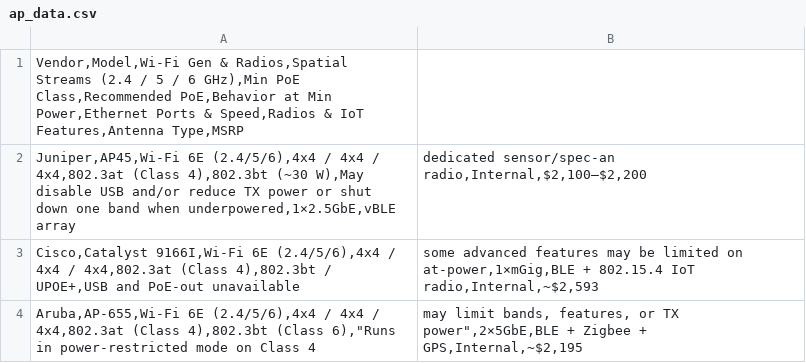
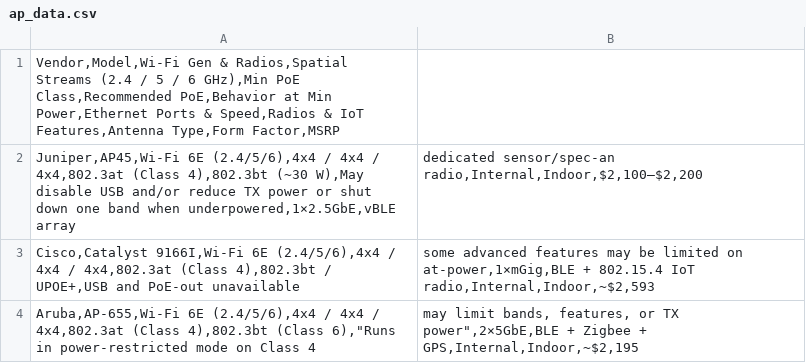
Before and after one commit to danryan06/ap-comparison, a CSV file: ap_data.csv, drawn as a sheet.

Commit message:
Changes to be committed: 	modified:   ap_data.csv 	modified:   ap_data.json 	modified:   edit.html 	modified:   index.html 	modified:   style.css 	modified:   submit.html

```diff
--- a/ap_data.csv
+++ b/ap_data.csv
@@ -1,4 +1,4 @@
-Vendor,Model,Wi-Fi Gen & Radios,Spatial Streams (2.4 / 5 / 6 GHz),Min PoE Class,Recommended PoE,Behavior at Min Power,Ethernet Ports & Speed,Radios & IoT Features,Antenna Type,MSRP
-Juniper,AP45,Wi-Fi 6E (2.4/5/6),4x4 / 4x4 / 4x4,802.3at (Class 4),802.3bt (~30 W),May disable USB and/or reduce TX power or shut down one band when underpowered,1×2.5GbE,vBLE array; dedicated sensor/spec-an radio,Internal,$2,100–$2,200
-Cisco,Catalyst 9166I,Wi-Fi 6E (2.4/5/6),4x4 / 4x4 / 4x4,802.3at (Class 4),802.3bt / UPOE+,USB and PoE-out unavailable; some advanced features may be limited on at-power,1×mGig,BLE + 802.15.4 IoT radio,Internal,~$2,593
-Aruba,AP-655,Wi-Fi 6E (2.4/5/6),4x4 / 4x4 / 4x4,802.3at (Class 4),802.3bt (Class 6),"Runs in power-restricted mode on Class 4; may limit bands, features, or TX power",2×5GbE,BLE + Zigbee + GPS,Internal,~$2,195
+Vendor,Model,Wi-Fi Gen & Radios,Spatial Streams (2.4 / 5 / 6 GHz),Min PoE Class,Recommended PoE,Behavior at Min Power,Ethernet Ports & Speed,Radios & IoT Features,Antenna Type,Form Factor,MSRP
+Juniper,AP45,Wi-Fi 6E (2.4/5/6),4x4 / 4x4 / 4x4,802.3at (Class 4),802.3bt (~30 W),May disable USB and/or reduce TX power or shut down one band when underpowered,1×2.5GbE,vBLE array; dedicated sensor/spec-an radio,Internal,Indoor,$2,100–$2,200
+Cisco,Catalyst 9166I,Wi-Fi 6E (2.4/5/6),4x4 / 4x4 / 4x4,802.3at (Class 4),802.3bt / UPOE+,USB and PoE-out unavailable; some advanced features may be limited on at-power,1×mGig,BLE + 802.15.4 IoT radio,Internal,Indoor,~$2,593
+Aruba,AP-655,Wi-Fi 6E (2.4/5/6),4x4 / 4x4 / 4x4,802.3at (Class 4),802.3bt (Class 6),"Runs in power-restricted mode on Class 4; may limit bands, features, or TX power",2×5GbE,BLE + Zigbee + GPS,Internal,Indoor,~$2,195
```
Also changed, not shown: 5 other files.
